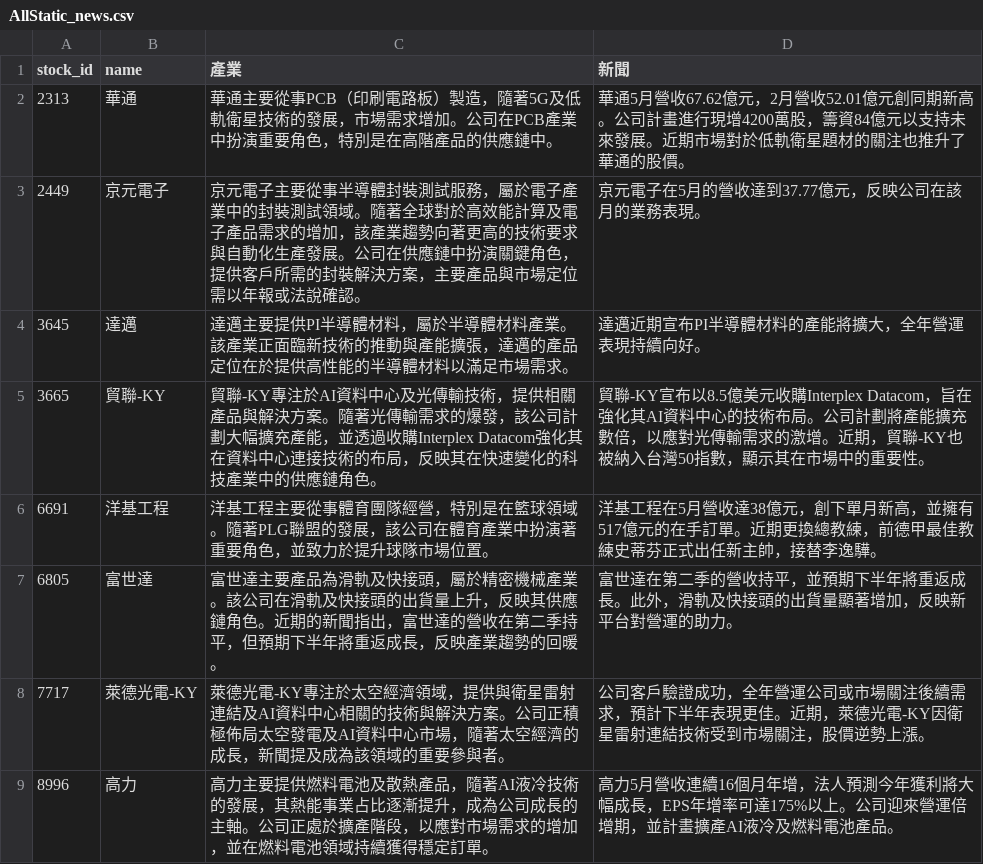
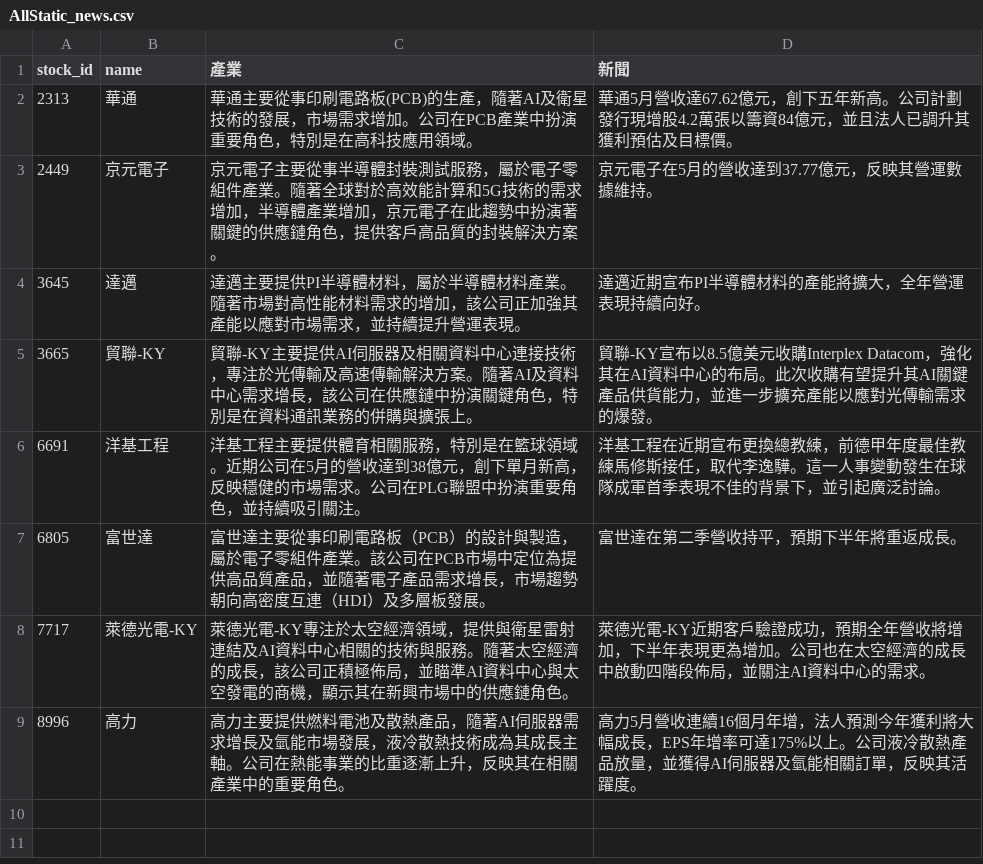
Before and after one commit to ONicole0101/Marks, a CSV file: AllStatic_news.csv, drawn as a sheet.

```diff
--- a/AllStatic_news.csv
+++ b/AllStatic_news.csv
@@ -1,9 +1,9 @@
 stock_id,name,產業,新聞
-2313,華通,華通主要從事PCB（印刷電路板）製造，隨著5G及低軌衛星技術的發展，市場需求增加。公司在PCB產業中扮演重要角色，特別是在高階產品的供應鏈中。,華通5月營收67.62億元，2月營收52.01億元創同期新高。公司計畫進行現增4200萬股，籌資84億元以支持未來發展。近期市場對於低軌衛星題材的關注也推升了華通的股價。
-2449,京元電子,京元電子主要從事半導體封裝測試服務，屬於電子產業中的封裝測試領域。隨著全球對於高效能計算及電子產品需求的增加，該產業趨勢向著更高的技術要求與自動化生產發展。公司在供應鏈中扮演關鍵角色，提供客戶所需的封裝解決方案，主要產品與市場定位需以年報或法說確認。,京元電子在5月的營收達到37.77億元，反映公司在該月的業務表現。
-3645,達邁,達邁主要提供PI半導體材料，屬於半導體材料產業。該產業正面臨新技術的推動與產能擴張，達邁的產品定位在於提供高性能的半導體材料以滿足市場需求。,達邁近期宣布PI半導體材料的產能將擴大，全年營運表現持續向好。
-3665,貿聯-KY,貿聯-KY專注於AI資料中心及光傳輸技術，提供相關產品與解決方案。隨著光傳輸需求的爆發，該公司計劃大幅擴充產能，並透過收購Interplex Datacom強化其在資料中心連接技術的布局，反映其在快速變化的科技產業中的供應鏈角色。,貿聯-KY宣布以8.5億美元收購Interplex Datacom，旨在強化其AI資料中心的技術布局。公司計劃將產能擴充數倍，以應對光傳輸需求的激增。近期，貿聯-KY也被納入台灣50指數，顯示其在市場中的重要性。
-6691,洋基工程,洋基工程主要從事體育團隊經營，特別是在籃球領域。隨著PLG聯盟的發展，該公司在體育產業中扮演著重要角色，並致力於提升球隊市場位置。,洋基工程在5月營收達38億元，創下單月新高，並擁有517億元的在手訂單。近期更換總教練，前德甲最佳教練史蒂芬正式出任新主帥，接替李逸驊。
-6805,富世達,富世達主要產品為滑軌及快接頭，屬於精密機械產業。該公司在滑軌及快接頭的出貨量上升，反映其供應鏈角色。近期的新聞指出，富世達的營收在第二季持平，但預期下半年將重返成長，反映產業趨勢的回暖。,富世達在第二季的營收持平，並預期下半年將重返成長。此外，滑軌及快接頭的出貨量顯著增加，反映新平台對營運的助力。
-7717,萊德光電-KY,萊德光電-KY專注於太空經濟領域，提供與衛星雷射連結及AI資料中心相關的技術與解決方案。公司正積極佈局太空發電及AI資料中心市場，隨著太空經濟的成長，新聞提及成為該領域的重要參與者。,公司客戶驗證成功，全年營運公司或市場關注後續需求，預計下半年表現更佳。近期，萊德光電-KY因衛星雷射連結技術受到市場關注，股價逆勢上漲。
-8996,高力,高力主要提供燃料電池及散熱產品，隨著AI液冷技術的發展，其熱能事業占比逐漸提升，成為公司成長的主軸。公司正處於擴產階段，以應對市場需求的增加，並在燃料電池領域持續獲得穩定訂單。,高力5月營收連續16個月年增，法人預測今年獲利將大幅成長，EPS年增率可達175%以上。公司迎來營運倍增期，並計畫擴產AI液冷及燃料電池產品。
+2313,華通,華通主要從事印刷電路板(PCB)的生產，隨著AI及衛星技術的發展，市場需求增加。公司在PCB產業中扮演重要角色，特別是在高科技應用領域。,華通5月營收達67.62億元，創下五年新高。公司計劃發行現增股4.2萬張以籌資84億元，並且法人已調升其獲利預估及目標價。
+2449,京元電子,京元電子主要從事半導體封裝測試服務，屬於電子零組件產業。隨著全球對於高效能計算和5G技術的需求增加，半導體產業增加，京元電子在此趨勢中扮演著關鍵的供應鏈角色，提供客戶高品質的封裝解決方案。,京元電子在5月的營收達到37.77億元，反映其營運數據維持。
+3645,達邁,達邁主要提供PI半導體材料，屬於半導體材料產業。隨著市場對高性能材料需求的增加，該公司正加強其產能以應對市場需求，並持續提升營運表現。,達邁近期宣布PI半導體材料的產能將擴大，全年營運表現持續向好。
+3665,貿聯-KY,貿聯-KY主要提供AI伺服器及相關資料中心連接技術，專注於光傳輸及高速傳輸解決方案。隨著AI及資料中心需求增長，該公司在供應鏈中扮演關鍵角色，特別是在資料通訊業務的併購與擴張上。,貿聯-KY宣布以8.5億美元收購Interplex Datacom，強化其在AI資料中心的布局。此次收購有望提升其AI關鍵產品供貨能力，並進一步擴充產能以應對光傳輸需求的爆發。
+6691,洋基工程,洋基工程主要提供體育相關服務，特別是在籃球領域。近期公司在5月的營收達到38億元，創下單月新高，反映穩健的市場需求。公司在PLG聯盟中扮演重要角色，並持續吸引關注。,洋基工程在近期宣布更換總教練，前德甲年度最佳教練馬修斯接任，取代李逸驊。這一人事變動發生在球隊成軍首季表現不佳的背景下，並引起廣泛討論。
+6805,富世達,富世達主要從事印刷電路板（PCB）的設計與製造，屬於電子零組件產業。該公司在PCB市場中定位為提供高品質產品，並隨著電子產品需求增長，市場趨勢朝向高密度互連（HDI）及多層板發展。,富世達在第二季營收持平，預期下半年將重返成長。
+7717,萊德光電-KY,萊德光電-KY專注於太空經濟領域，提供與衛星雷射連結及AI資料中心相關的技術與服務。隨著太空經濟的成長，該公司正積極佈局，並瞄準AI資料中心與太空發電的商機，顯示其在新興市場中的供應鏈角色。,萊德光電-KY近期客戶驗證成功，預期全年營收將增加，下半年表現更為增加。公司也在太空經濟的成長中啟動四階段佈局，並關注AI資料中心的需求。
+8996,高力,高力主要提供燃料電池及散熱產品，隨著AI伺服器需求增長及氫能市場發展，液冷散熱技術成為其成長主軸。公司在熱能事業的比重逐漸上升，反映其在相關產業中的重要角色。,高力5月營收連續16個月年增，法人預測今年獲利將大幅成長，EPS年增率可達175%以上。公司液冷散熱產品放量，並獲得AI伺服器及氫能相關訂單，反映其活躍度。
```
Also changed, not shown: 1 other file.
